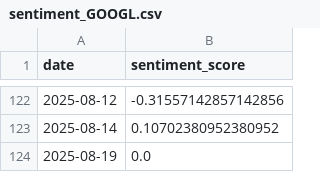
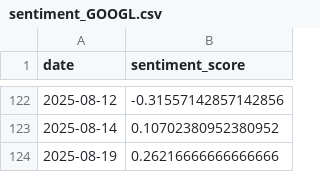
Before and after one commit to Vitalicize1/Stock4U, a CSV file: ml/data/sentiment_GOOGL.csv, drawn as a sheet; only a part is shown, gaps mark what is left out.

```diff
--- a/ml/data/sentiment_GOOGL.csv
+++ b/ml/data/sentiment_GOOGL.csv
@@ -123,2 +123,2 @@ date,sentiment_score
 2025-08-14,0.10702380952380952
-2025-08-19,0.0
+2025-08-19,0.26216666666666666
```
Also changed, not shown: ml/data/sentiment_AMZN.csv, 33 other files.
